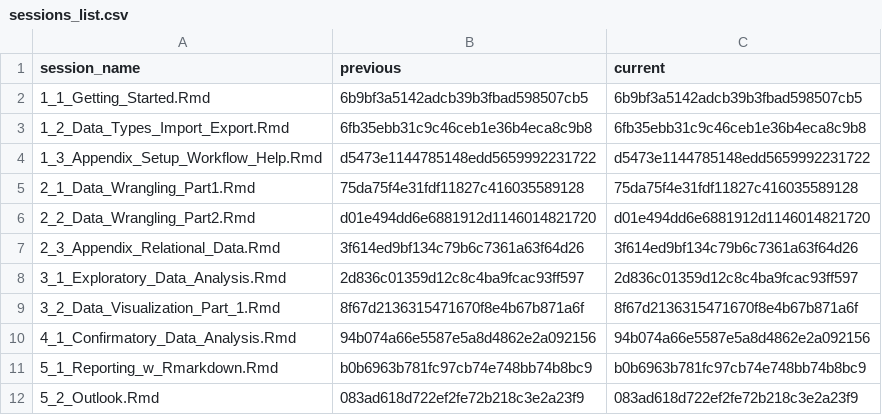
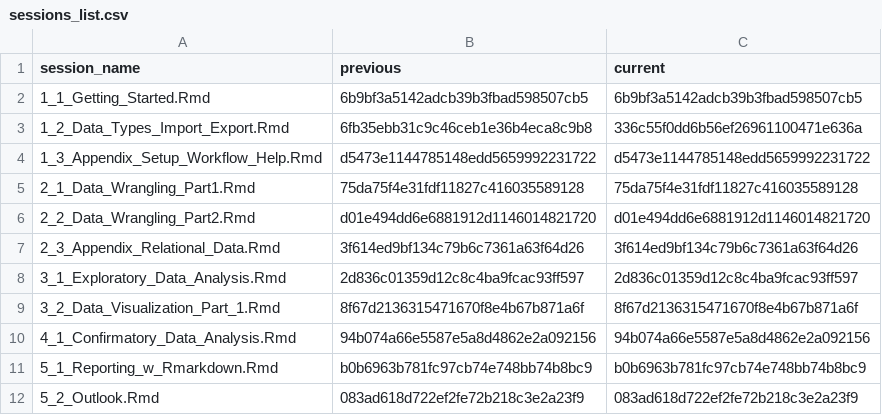
Before and after one commit to nika-akin/data-analysis-with-R, a CSV file: content/sessions/sessions_list.csv, drawn as a sheet.

```diff
--- a/content/sessions/sessions_list.csv
+++ b/content/sessions/sessions_list.csv
@@ -2,3 +2,3 @@ session_name,previous,current
 1_1_Getting_Started.Rmd,6b9bf3a5142adcb39b3fbad598507cb5,6b9bf3a5142adcb39b3fbad598507cb5
-1_2_Data_Types_Import_Export.Rmd,6fb35ebb31c9c46ceb1e36b4eca8c9b8,6fb35ebb31c9c46ceb1e36b4eca8c9b8
+1_2_Data_Types_Import_Export.Rmd,6fb35ebb31c9c46ceb1e36b4eca8c9b8,336c55f0dd6b56ef26961100471e636a
 1_3_Appendix_Setup_Workflow_Help.Rmd,d5473e1144785148edd5659992231722,d5473e1144785148edd5659992231722
```
Also changed, not shown: 4 other files.
